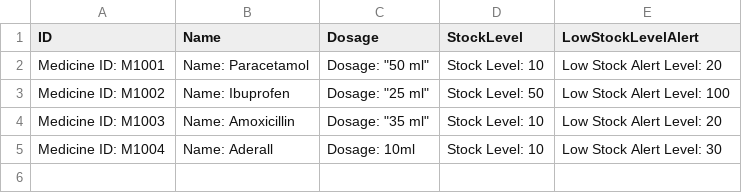
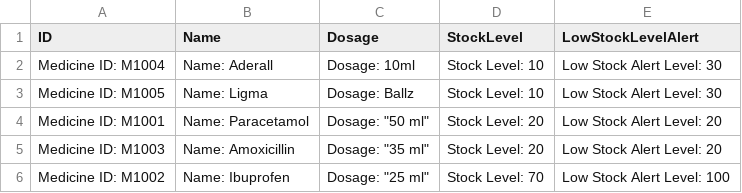
Before and after one commit to YellowO2/HospitalManagementSystem, a CSV file: csv_data/Inventory_List.csv, drawn as a sheet.

```diff
--- a/csv_data/Inventory_List.csv
+++ b/csv_data/Inventory_List.csv
@@ -1,5 +1,6 @@
 ID,Name,Dosage,StockLevel,LowStockLevelAlert
-Medicine ID: M1001, Name: Paracetamol, Dosage: "50 ml", Stock Level: 10, Low Stock Alert Level: 20
-Medicine ID: M1002, Name: Ibuprofen, Dosage: "25 ml", Stock Level: 50, Low Stock Alert Level: 100
-Medicine ID: M1003, Name: Amoxicillin, Dosage: "35 ml", Stock Level: 10, Low Stock Alert Level: 20
 Medicine ID: M1004, Name: Aderall, Dosage: 10ml, Stock Level: 10, Low Stock Alert Level: 30
+Medicine ID: M1005, Name: Ligma, Dosage: Ballz, Stock Level: 10, Low Stock Alert Level: 30
+Medicine ID: M1001, Name: Paracetamol, Dosage: "50 ml", Stock Level: 20, Low Stock Alert Level: 20
+Medicine ID: M1003, Name: Amoxicillin, Dosage: "35 ml", Stock Level: 20, Low Stock Alert Level: 20
+Medicine ID: M1002, Name: Ibuprofen, Dosage: "25 ml", Stock Level: 70, Low Stock Alert Level: 100
```
Also changed, not shown: csv_data/User_List.csv, 6 other files.
